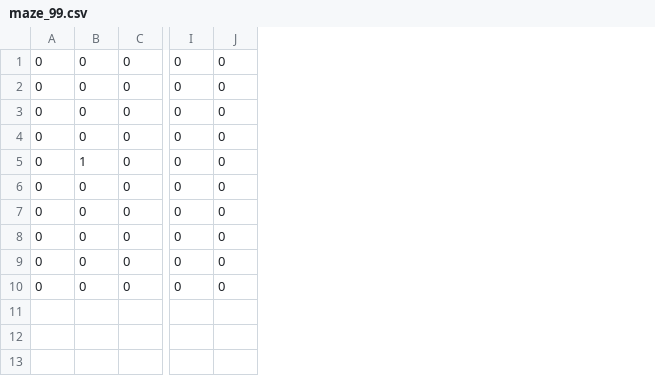
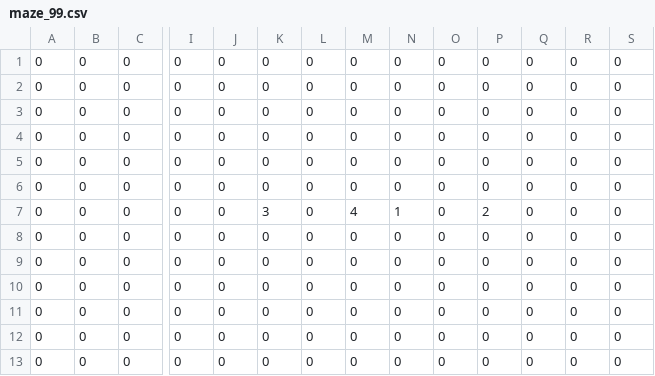
Before and after one commit to gil-kapel/HW1_INTRO_AI, a CSV file: Mazes/maze_99.csv, drawn as a sheet; only a part is shown, gaps mark what is left out; removed rows and columns are numbered as before the commit, all else as after; rows hold the shown columns only; the diff names each change by its address in the sheet, - before the commit and + after, or states it on an @@ line.

```diff
--- a/Mazes/maze_99.csv
+++ b/Mazes/maze_99.csv
+column K, rows 1-6: all 0
+column L, rows 1-6: all 0
+column M, rows 1-6: all 0
+column N, rows 1-6: all 0
+column O, rows 1-6: all 0
+column P, rows 1-6: all 0
+column Q, rows 1-6: all 0
+column R, rows 1-6: all 0
+column S, rows 1-6: all 0
-row 2: 0 | 0 | 0 | 0 | 0
-row 5: 0 | 1 | 0 | 0 | 0
-row 8: 0 | 0 | 0 | 0 | 0
@@ row 1 moved to row 7: 0 @@
+row 8: 0 | 0 | 0 | 0 | 0 | 0 | 0 | 0 | 0 | 0 | 0 | 0 | 0 | 0
+row 9: 0 | 0 | 0 | 0 | 0 | 0 | 0 | 0 | 0 | 0 | 0 | 0 | 0 | 0
+row 10: 0 | 0 | 0 | 0 | 0 | 0 | 0 | 0 | 0 | 0 | 0 | 0 | 0 | 0
+row 11: 0 | 0 | 0 | 0 | 0 | 0 | 0 | 0 | 0 | 0 | 0 | 0 | 0 | 0
+row 12: 0 | 0 | 0 | 0 | 0 | 0 | 0 | 0 | 0 | 0 | 0 | 0 | 0 | 0
+row 13: 0 | 0 | 0 | 0 | 0 | 0 | 0 | 0 | 0 | 0 | 0 | 0 | 0 | 0
```
Also changed, not shown: 12 other files.
